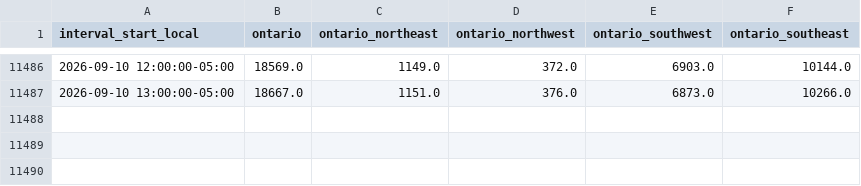
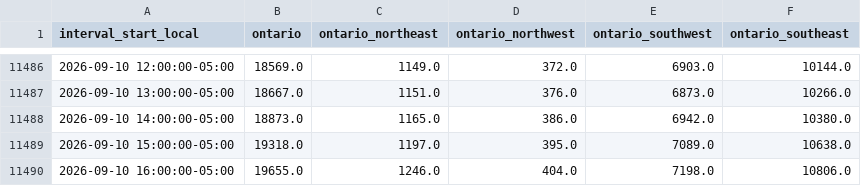
Before and after one commit to lulopdz/lrg-dashboard, a CSV file: data/ieso_load_forecast.csv, drawn as a sheet; only a part is shown, gaps mark what is left out.

```diff
--- a/data/ieso_load_forecast.csv
+++ b/data/ieso_load_forecast.csv
@@ -11487 +11487,4 @@ interval_start_local,ontario,ontario_northeast,ontario_northwest,ontario_southwe
 2026-09-10 13:00:00-05:00,18667.0,1151.0,376.0,6873.0,10266.0
+2026-09-10 14:00:00-05:00,18873.0,1165.0,386.0,6942.0,10380.0
+2026-09-10 15:00:00-05:00,19318.0,1197.0,395.0,7089.0,10638.0
+2026-09-10 16:00:00-05:00,19655.0,1246.0,404.0,7198.0,10806.0
```
Also changed, not shown: data/ieso_wind_forecast.csv, data/weather_confidence.csv, 2 other files.
